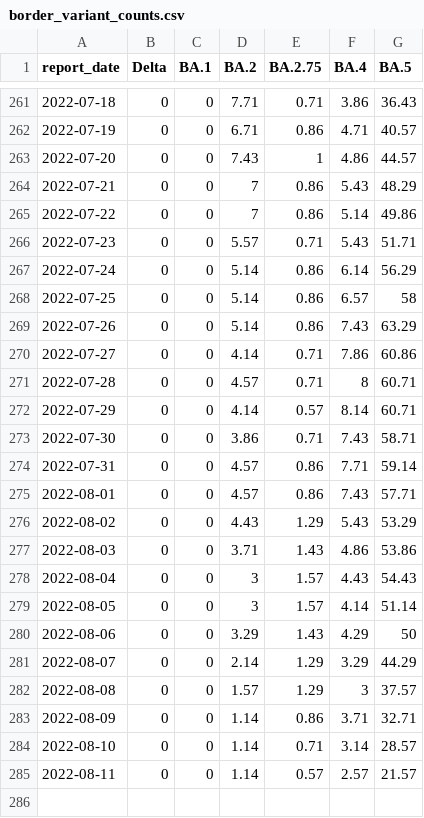
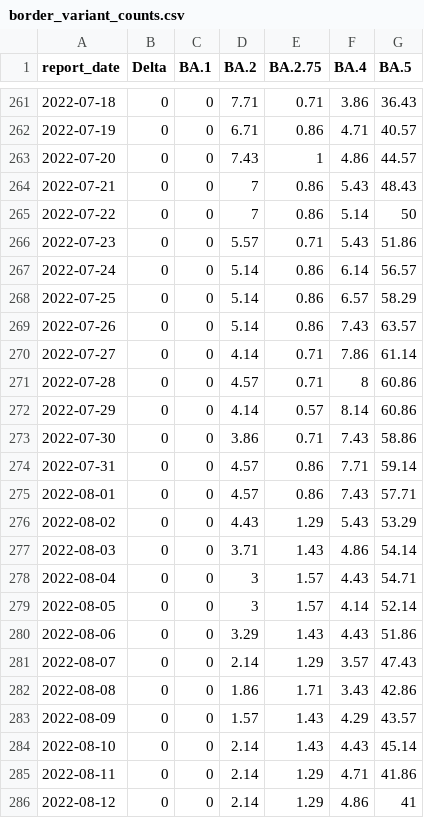
Before and after one commit to ESR-NZ/nz-sars-cov2-variants, a CSV file: data/border_variant_counts.csv, drawn as a sheet; only a part is shown, gaps mark what is left out; the diff covers the shown part only.

```diff
--- a/data/border_variant_counts.csv
+++ b/data/border_variant_counts.csv
@@ -263,12 +263,12 @@ report_date,Delta,BA.1,BA.2,BA.2.75,BA.4,BA.5
 2022-07-20,0,0,7.43,1,4.86,44.57
-2022-07-21,0,0,7,0.86,5.43,48.29
-2022-07-22,0,0,7,0.86,5.14,49.86
-2022-07-23,0,0,5.57,0.71,5.43,51.71
-2022-07-24,0,0,5.14,0.86,6.14,56.29
-2022-07-25,0,0,5.14,0.86,6.57,58
-2022-07-26,0,0,5.14,0.86,7.43,63.29
-2022-07-27,0,0,4.14,0.71,7.86,60.86
-2022-07-28,0,0,4.57,0.71,8,60.71
-2022-07-29,0,0,4.14,0.57,8.14,60.71
-2022-07-30,0,0,3.86,0.71,7.43,58.71
+2022-07-21,0,0,7,0.86,5.43,48.43
+2022-07-22,0,0,7,0.86,5.14,50
+2022-07-23,0,0,5.57,0.71,5.43,51.86
+2022-07-24,0,0,5.14,0.86,6.14,56.57
+2022-07-25,0,0,5.14,0.86,6.57,58.29
+2022-07-26,0,0,5.14,0.86,7.43,63.57
+2022-07-27,0,0,4.14,0.71,7.86,61.14
+2022-07-28,0,0,4.57,0.71,8,60.86
+2022-07-29,0,0,4.14,0.57,8.14,60.86
+2022-07-30,0,0,3.86,0.71,7.43,58.86
 2022-07-31,0,0,4.57,0.86,7.71,59.14
@@ -276,10 +276,11 @@ report_date,Delta,BA.1,BA.2,BA.2.75,BA.4,BA.5
 2022-08-02,0,0,4.43,1.29,5.43,53.29
-2022-08-03,0,0,3.71,1.43,4.86,53.86
-2022-08-04,0,0,3,1.57,4.43,54.43
-2022-08-05,0,0,3,1.57,4.14,51.14
-2022-08-06,0,0,3.29,1.43,4.29,50
-2022-08-07,0,0,2.14,1.29,3.29,44.29
-2022-08-08,0,0,1.57,1.29,3,37.57
-2022-08-09,0,0,1.14,0.86,3.71,32.71
-2022-08-10,0,0,1.14,0.71,3.14,28.57
-2022-08-11,0,0,1.14,0.57,2.57,21.57
+2022-08-03,0,0,3.71,1.43,4.86,54.14
+2022-08-04,0,0,3,1.57,4.43,54.71
+2022-08-05,0,0,3,1.57,4.14,52.14
+2022-08-06,0,0,3.29,1.43,4.43,51.86
+2022-08-07,0,0,2.14,1.29,3.57,47.43
+2022-08-08,0,0,1.86,1.71,3.43,42.86
+2022-08-09,0,0,1.57,1.43,4.29,43.57
+2022-08-10,0,0,2.14,1.43,4.43,45.14
+2022-08-11,0,0,2.14,1.29,4.71,41.86
+2022-08-12,0,0,2.14,1.29,4.86,41
```
Also changed, not shown: 5 added rows elsewhere in this file, data/community_variant_counts.csv, 1 other file.
